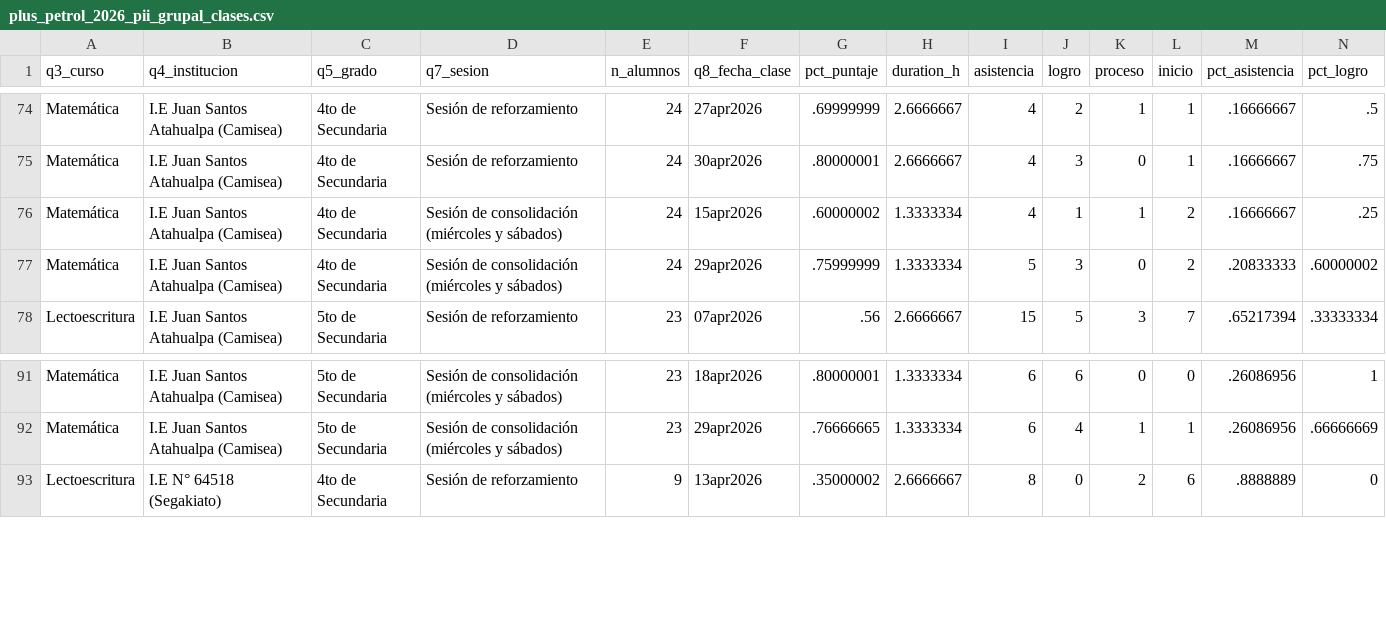
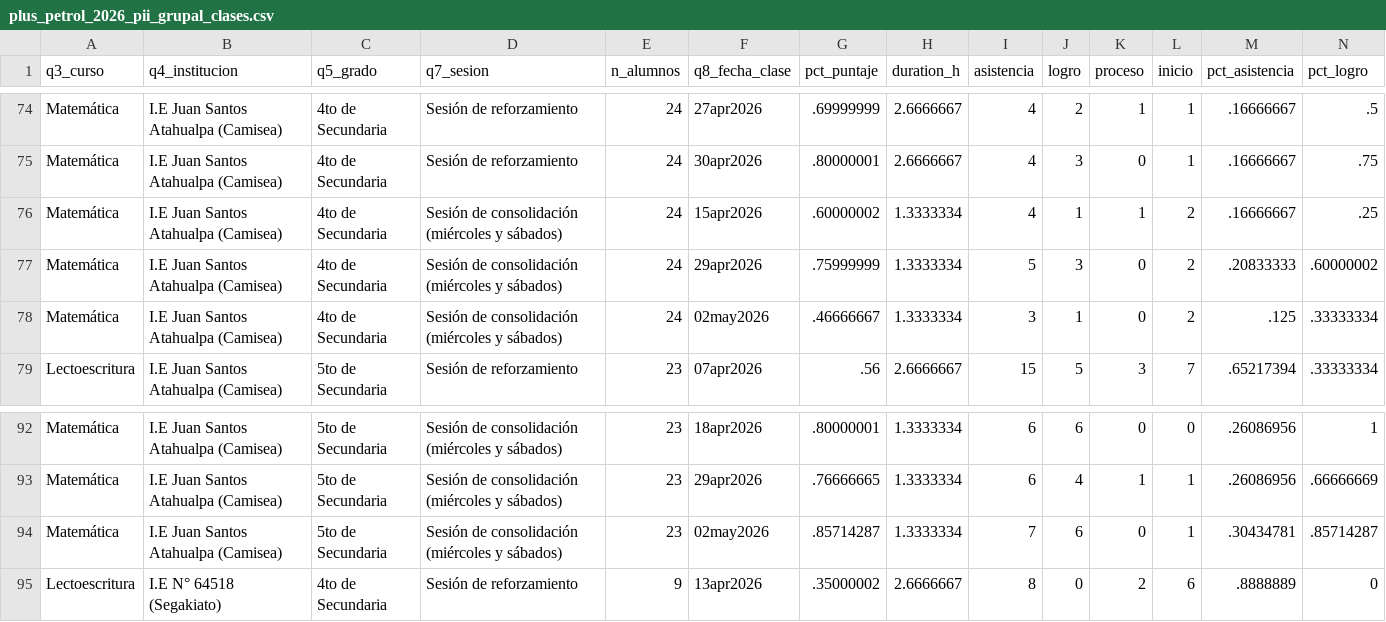
Before and after one commit to lateriteperu/dashboard_nivelacion_educativa, a CSV file: plus_petrol_2026_pii_grupal_clases.csv, drawn as a sheet; only a part is shown, gaps mark what is left out; rows hold the shown columns only; the diff names each change by its address in the sheet, - before the commit and + after, or states it on an @@ line.

```diff
--- a/plus_petrol_2026_pii_grupal_clases.csv
+++ b/plus_petrol_2026_pii_grupal_clases.csv
+row 78: Matemática | I.E Juan Santos Atahualpa (Camisea) | 4to de Secundaria | Sesión de consolidación (miércoles y sábados) | 24 | 02may2026 | .46666667 | 1.3333334 | 3 | 1 | 0 | 2 | .125 | .33333334
+row 94: Matemática | I.E Juan Santos Atahualpa (Camisea) | 5to de Secundaria | Sesión de consolidación (miércoles y sábados) | 23 | 02may2026 | .85714287 | 1.3333334 | 7 | 6 | 0 | 1 | .30434781 | .85714287
```
Also changed, not shown: plus_petrol_2026_pii_grupal_talleres.csv.
